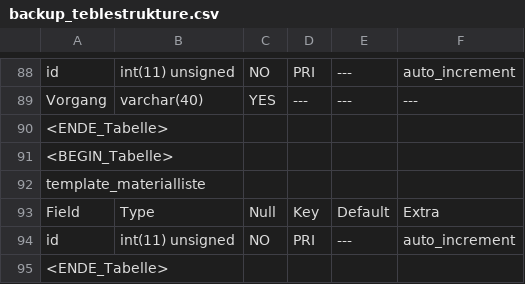
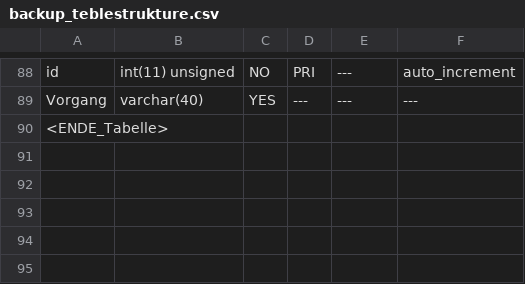
Before and after one commit to 15831944/CBrain, a CSV file: backup_teblestrukture.csv, drawn as a sheet; only a part is shown, gaps mark what is left out; the diff names each change by its address in the sheet, - before the commit and + after, or states it on an @@ line.

```diff
--- a/backup_teblestrukture.csv
+++ b/backup_teblestrukture.csv
-row 91: <BEGIN_Tabelle>
-row 92: template_materialliste
-row 93: Field | Type | Null | Key | Default | Extra
-row 94: id | int(11) unsigned | NO | PRI | --- | auto_increment
-row 95: <ENDE_Tabelle>
```
Also changed, not shown: 16 other files.
